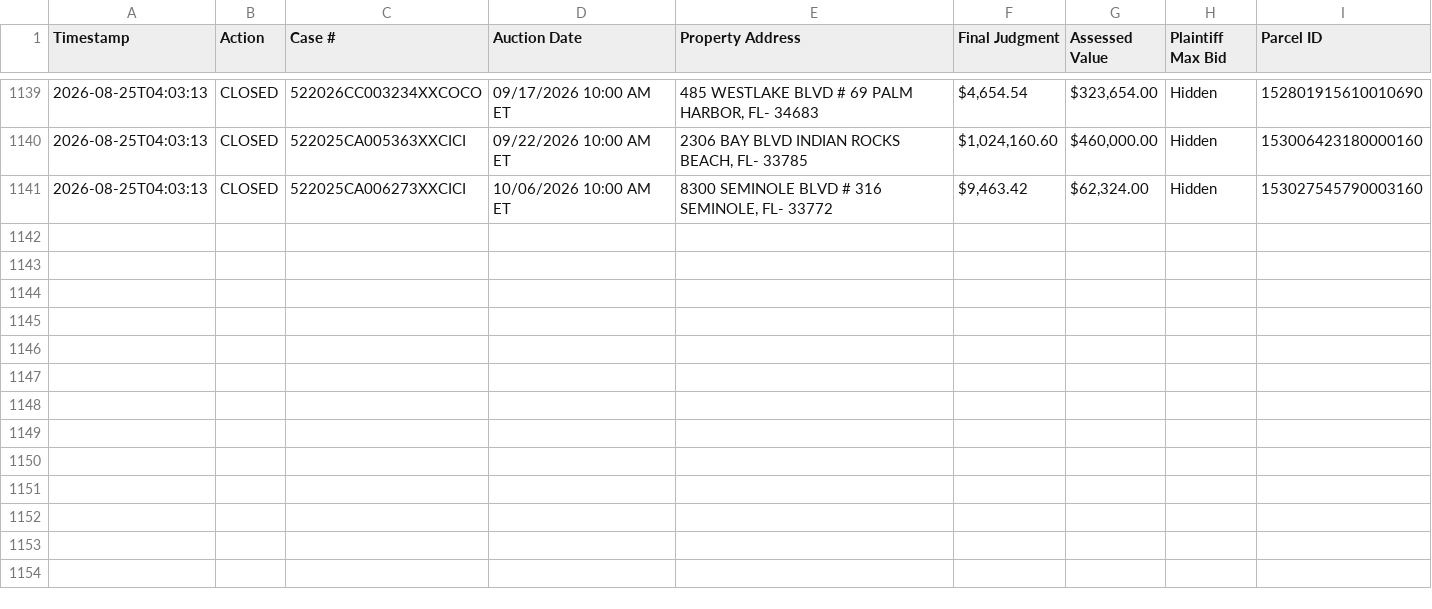
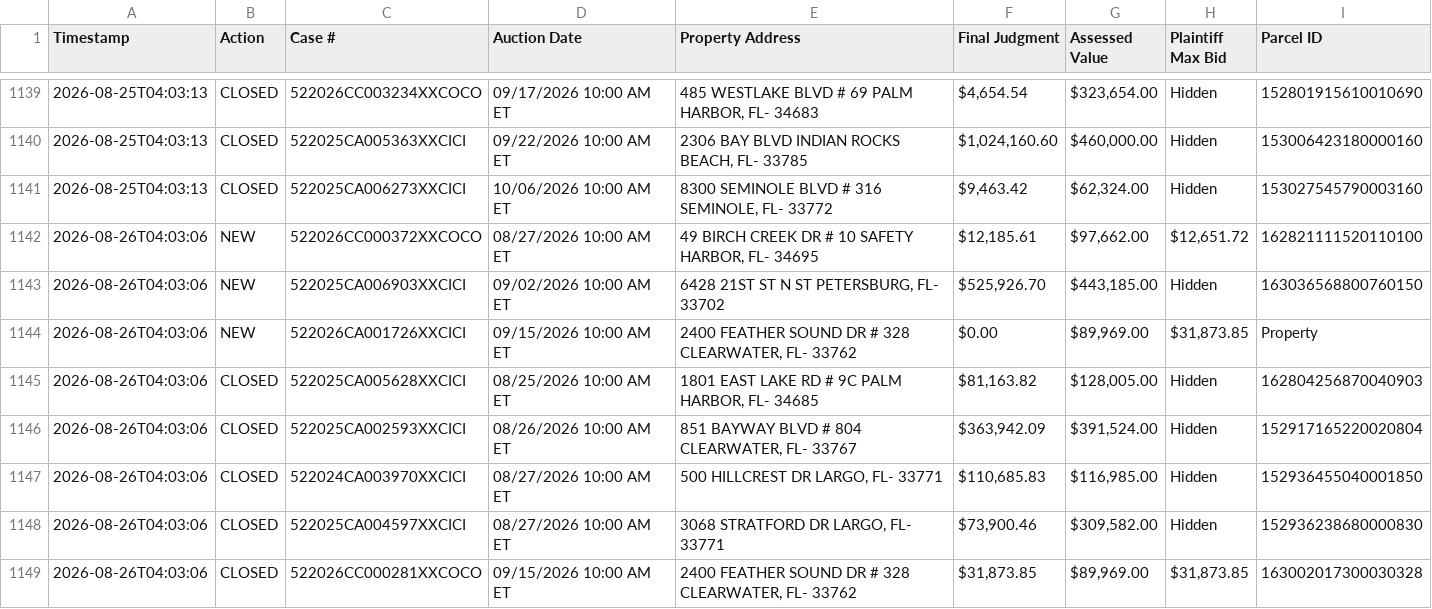
Before and after one commit to figlesias7/realforeclose, a CSV file: data/event_log.csv, drawn as a sheet; only a part is shown, gaps mark what is left out; the diff names each change by its address in the sheet, - before the commit and + after, or states it on an @@ line.

```diff
--- a/data/event_log.csv
+++ b/data/event_log.csv
+row 1142: 2026-08-26T04:03:06 | NEW | 522026CC000372XXCOCO | 08/27/2026 10:00 AM ET | 49 BIRCH CREEK DR # 10 SAFETY HARBOR, FL- 34695 | $12,185.61 | $97,662.00 | $12,651.72 | 162821111520110100
+row 1143: 2026-08-26T04:03:06 | NEW | 522025CA006903XXCICI | 09/02/2026 10:00 AM ET | 6428 21ST ST N ST PETERSBURG, FL- 33702 | $525,926.70 | $443,185.00 | Hidden | 163036568800760150
+row 1144: 2026-08-26T04:03:06 | NEW | 522026CA001726XXCICI | 09/15/2026 10:00 AM ET | 2400 FEATHER SOUND DR # 328 CLEARWATER, FL- 33762 | $0.00 | $89,969.00 | $31,873.85 | Property
+row 1145: 2026-08-26T04:03:06 | CLOSED | 522025CA005628XXCICI | 08/25/2026 10:00 AM ET | 1801 EAST LAKE RD # 9C PALM HARBOR, FL- 34685 | $81,163.82 | $128,005.00 | Hidden | 162804256870040903
+row 1146: 2026-08-26T04:03:06 | CLOSED | 522025CA002593XXCICI | 08/26/2026 10:00 AM ET | 851 BAYWAY BLVD # 804 CLEARWATER, FL- 33767 | $363,942.09 | $391,524.00 | Hidden | 152917165220020804
+row 1147: 2026-08-26T04:03:06 | CLOSED | 522024CA003970XXCICI | 08/27/2026 10:00 AM ET | 500 HILLCREST DR LARGO, FL- 33771 | $110,685.83 | $116,985.00 | Hidden | 152936455040001850
+row 1148: 2026-08-26T04:03:06 | CLOSED | 522025CA004597XXCICI | 08/27/2026 10:00 AM ET | 3068 STRATFORD DR LARGO, FL- 33771 | $73,900.46 | $309,582.00 | Hidden | 152936238680000830
+row 1149: 2026-08-26T04:03:06 | CLOSED | 522026CC000281XXCOCO | 09/15/2026 10:00 AM ET | 2400 FEATHER SOUND DR # 328 CLEARWATER, FL- 33762 | $31,873.85 | $89,969.00 | $31,873.85 | 163002017300030328
```
Also changed, not shown: data/all_seen.csv, 3 other files.
